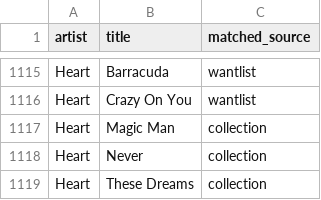
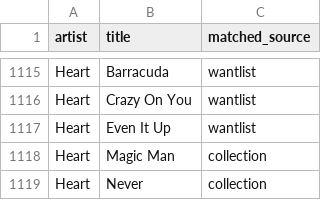
Before and after one commit to datamgmt/RadioPlayLists, a CSV file: data/matched/matched.csv, drawn as a sheet; only a part is shown, gaps mark what is left out; the shorter side is filled out with more unchanged rows.

```diff
--- a/data/matched/matched.csv
+++ b/data/matched/matched.csv
@@ -1116,2 +1116,3 @@ Heart,Barracuda,wantlist
 Heart,"Crazy On You",wantlist
+Heart,"Even It Up",wantlist
 Heart,"Magic Man",collection
```
Also changed, not shown: 1 other file.
